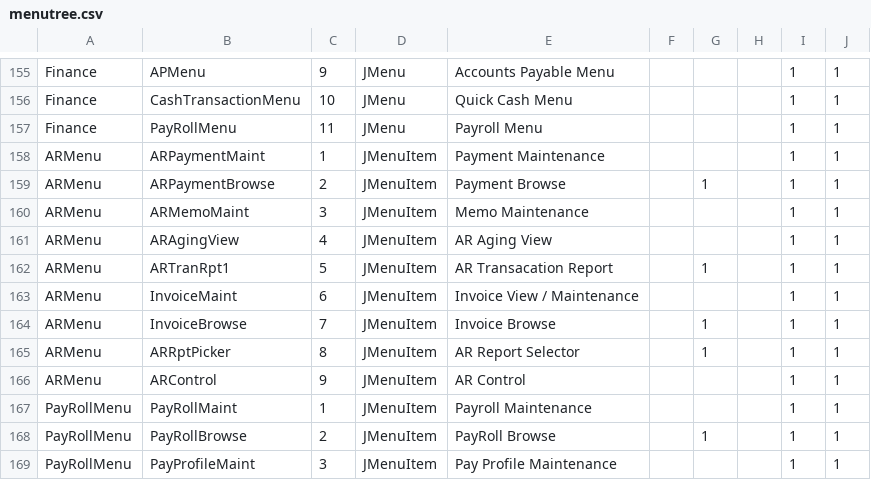
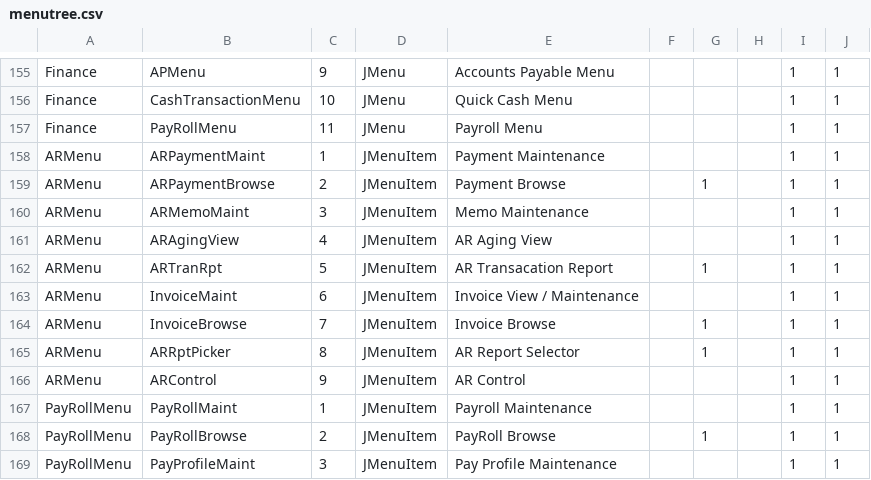
Before and after one commit to karandhot/blueseer, a CSV file: sf/data/en/menutree.csv, drawn as a sheet; only a part is shown, gaps mark what is left out.

```diff
--- a/sf/data/en/menutree.csv
+++ b/sf/data/en/menutree.csv
@@ -161,3 +161,3 @@ ARMenu,ARMemoMaint,3,JMenuItem,Memo Maintenance,,,,1,1
 ARMenu,ARAgingView,4,JMenuItem,AR Aging View,,,,1,1
-ARMenu,ARTranRpt1,5,JMenuItem,AR Transacation Report,,1,,1,1
+ARMenu,ARTranRpt,5,JMenuItem,AR Transacation Report,,1,,1,1
 ARMenu,InvoiceMaint,6,JMenuItem,Invoice View / Maintenance,,,,1,1
```
Also changed, not shown: sf/data/en/menumstr.csv, sf/data/en/permmstr.csv, 1 other file.
